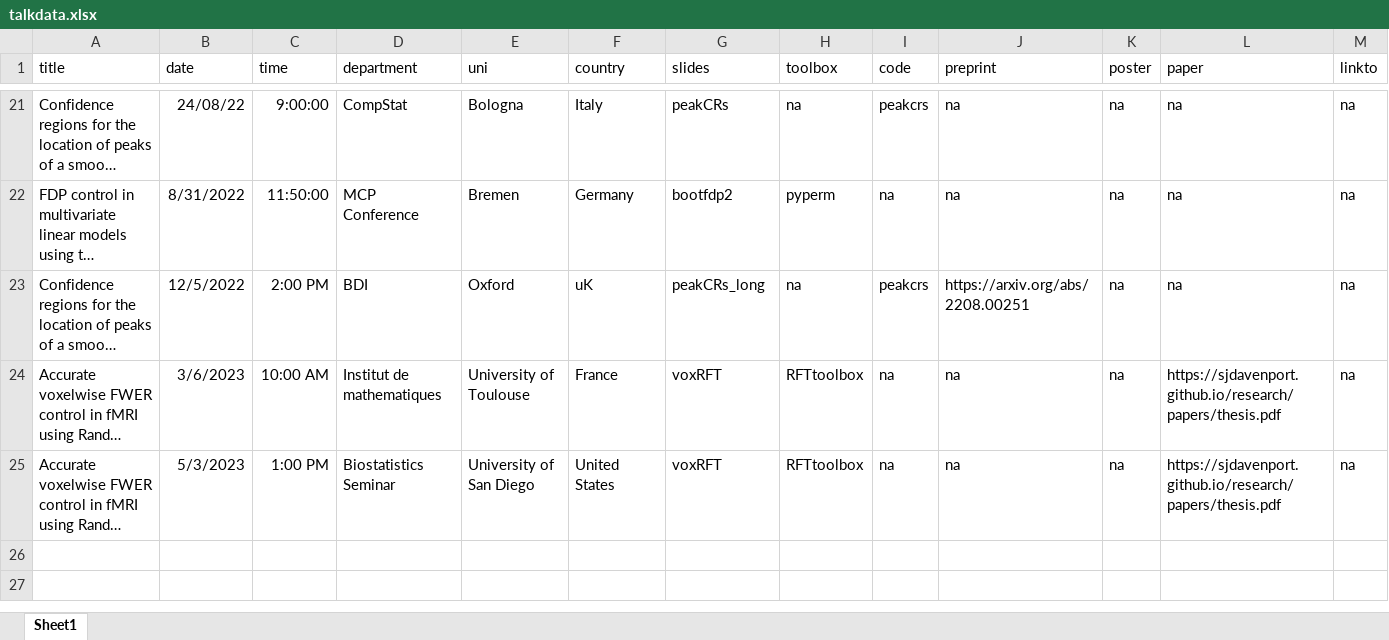
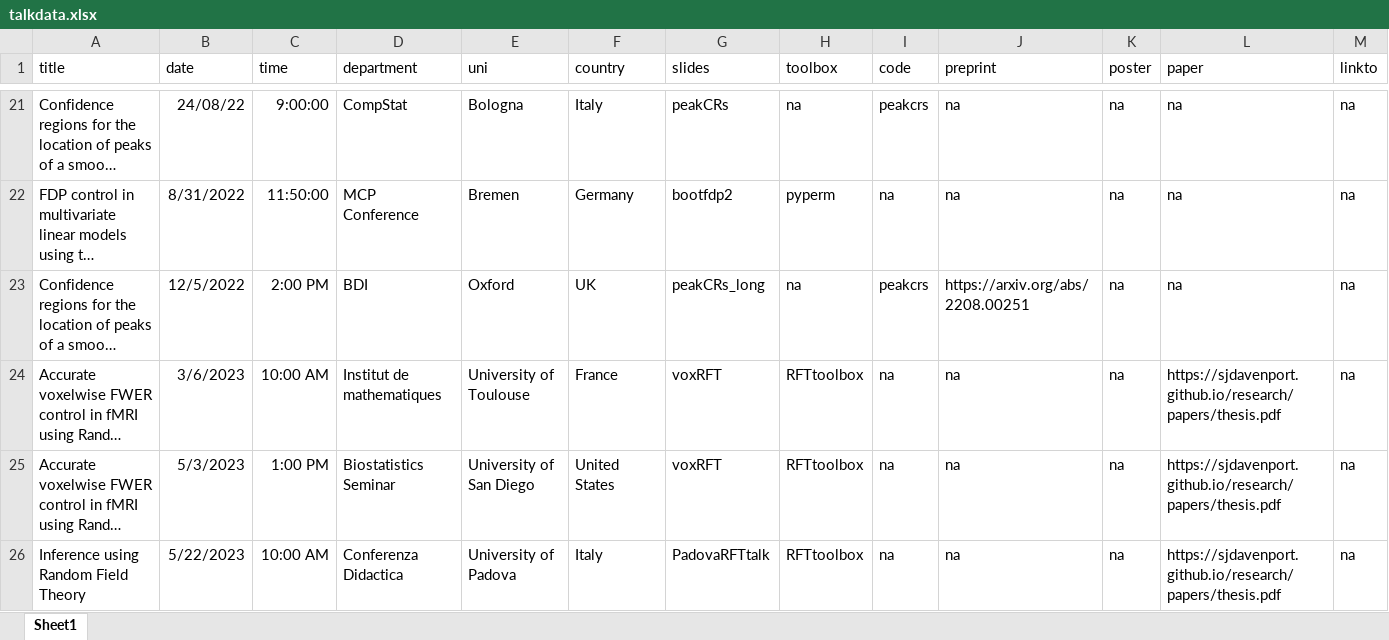
Before and after one commit to sjdavenport/sjdavenport.github.io, an Excel workbook: matlab/talkdata.xlsx, sheet Sheet1, drawn as a sheet; only a part is shown, gaps mark what is left out; long unchanged cells end in …; values as stored, in another font and other column widths than the file's, no borders; the diff names each change by its address in the sheet, - before the commit and + after, or states it on an @@ line.

```diff
--- a/matlab/talkdata.xlsx (sheet Sheet1)
+++ b/matlab/talkdata.xlsx (sheet Sheet1)
-F23 (country): uK
+F23 (country): UK
+row 26: Inference using Random Field Theory | 5/22/2023 | 10:00 AM | Conferenza Didactica | University of Padova | Italy | PadovaRFTtalk | RFTtoolbox | na | na | na | https://sjdavenport.github.io/research/papers/thesis.pdf | na
```
Also changed, not shown: research/paperdata.xlsx, 2 other files.
